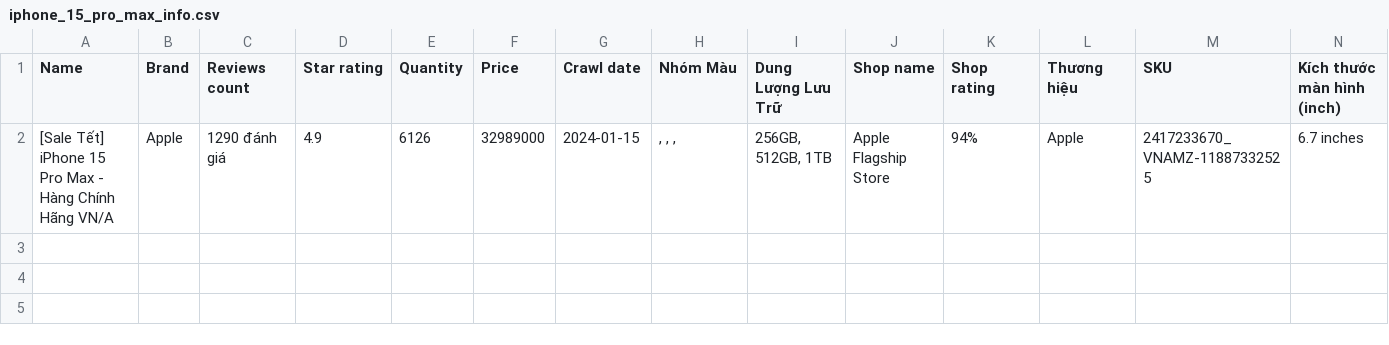
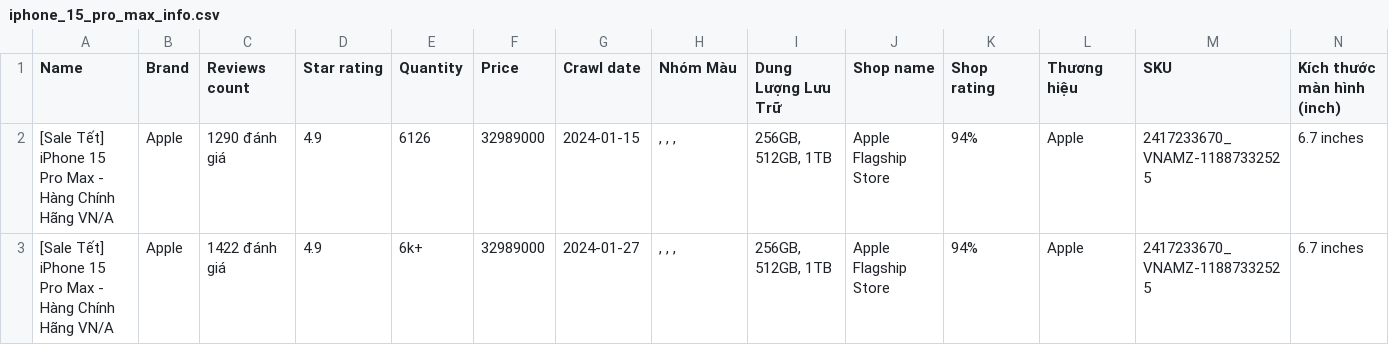
Before and after one commit to NQT1711/KhoaLuanGr3-Code, a CSV file: Data/Lazada/iphone_15_pro_max_info.csv, drawn as a sheet; only a part is shown; rows hold the shown columns only; the diff names each change by its address in the sheet, - before the commit and + after, or states it on an @@ line.

Commit message:
Update data Lazada

```diff
--- a/Data/Lazada/iphone_15_pro_max_info.csv
+++ b/Data/Lazada/iphone_15_pro_max_info.csv
+row 3: [Sale Tết] iPhone 15 Pro Max - Hàng Chính Hãng VN/A | Apple | 1422 đánh giá | 4.9 | 6k+ | 32989000 | 2024-01-27 | , , , | 256GB, 512GB, 1TB | Apple Flagship Store | 94% | Apple | 2417233670_VNAMZ-11887332525 | 6.7 inches
```
Also changed, not shown: 1 other file.
